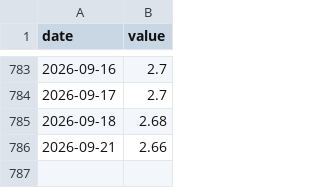
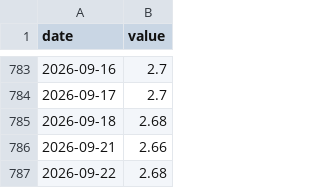
Before and after one commit to JunyiWu97/cross-asset-structure-monitor, a CSV file: data/environment/hy_oas.csv, drawn as a sheet; only a part is shown, gaps mark what is left out.

```diff
--- a/data/environment/hy_oas.csv
+++ b/data/environment/hy_oas.csv
@@ -786 +786,2 @@
 2026-09-21,2.66
+2026-09-22,2.68
```
Also changed, not shown: data/environment_latest.csv.
